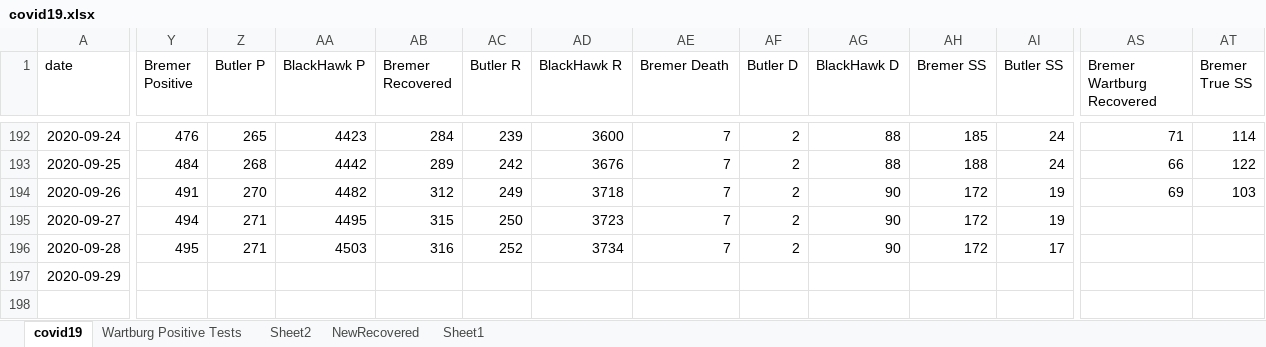
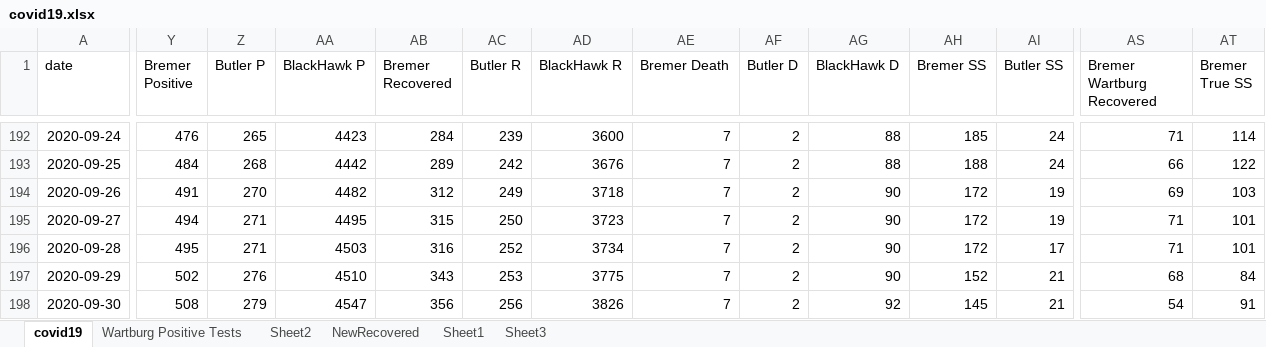
Before and after one commit to mbirgen/COVID19, an Excel workbook: covid19.xlsx, sheet covid19, drawn as a sheet; only a part is shown, gaps mark what is left out; values as stored, in another font and other column widths than the file's, no borders; rows hold the shown columns only; the diff covers the shown part only; the diff names each change by its address in the sheet, - before the commit and + after, or states it on an @@ line.

```diff
--- a/covid19.xlsx (sheet covid19)
+++ b/covid19.xlsx (sheet covid19)
+sheet tab: Sheet3
-AS195:AS196 (Bremer Wartburg Recovered): (empty)
+AS195:AS196 (Bremer Wartburg Recovered): 71
-AT195:AT196 (Bremer True SS): (empty)
+AT195:AT196 (Bremer True SS): 101
-Y197 (Bremer Positive): (empty)
+Y197 (Bremer Positive): 502
-Z197 (Butler P): (empty)
+Z197 (Butler P): 276
-AA197 (BlackHawk P): (empty)
+AA197 (BlackHawk P): 4510
-AB197 (Bremer Recovered): (empty)
+AB197 (Bremer Recovered): 343
-AC197 (Butler R): (empty)
+AC197 (Butler R): 253
-AD197 (BlackHawk R): (empty)
+AD197 (BlackHawk R): 3775
-AE197 (Bremer Death): (empty)
+AE197 (Bremer Death): 7
-AF197 (Butler D): (empty)
+AF197 (Butler D): 2
-AG197 (BlackHawk D): (empty)
+AG197 (BlackHawk D): 90
-AH197 (Bremer SS): (empty)
+AH197 (Bremer SS): 152
-AI197 (Butler SS): (empty)
+AI197 (Butler SS): 21
-AS197 (Bremer Wartburg Recovered): (empty)
+AS197 (Bremer Wartburg Recovered): 68
-AT197 (Bremer True SS): (empty)
+AT197 (Bremer True SS): 84
+row 198: 2020-09-30 | 508 | 279 | 4547 | 356 | 256 | 3826 | 7 | 2 | 92 | 145 | 21 | 54 | 91
```
Also changed, not shown: 5 edited cells elsewhere in this sheet, sheet Wartburg Positive Tests, 18 other files.
